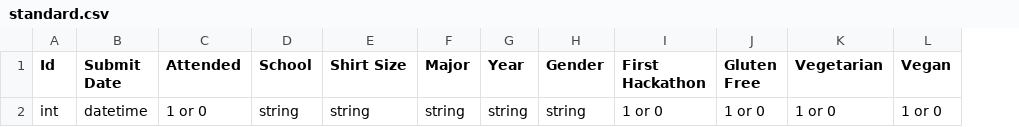
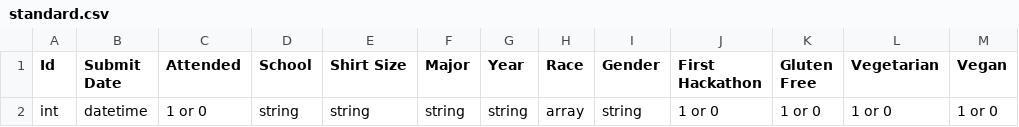
Before and after one commit to rubinovitz/open-hackathon-data-standards, a CSV file: standard.csv, drawn as a sheet; only a part is shown; the diff names each change by its address in the sheet, - before the commit and + after, or states it on an @@ line.

Commit message:
added race
this is data that should be anonymously tracked

```diff
--- a/standard.csv
+++ b/standard.csv
+column H (Race), row 2: array
```
